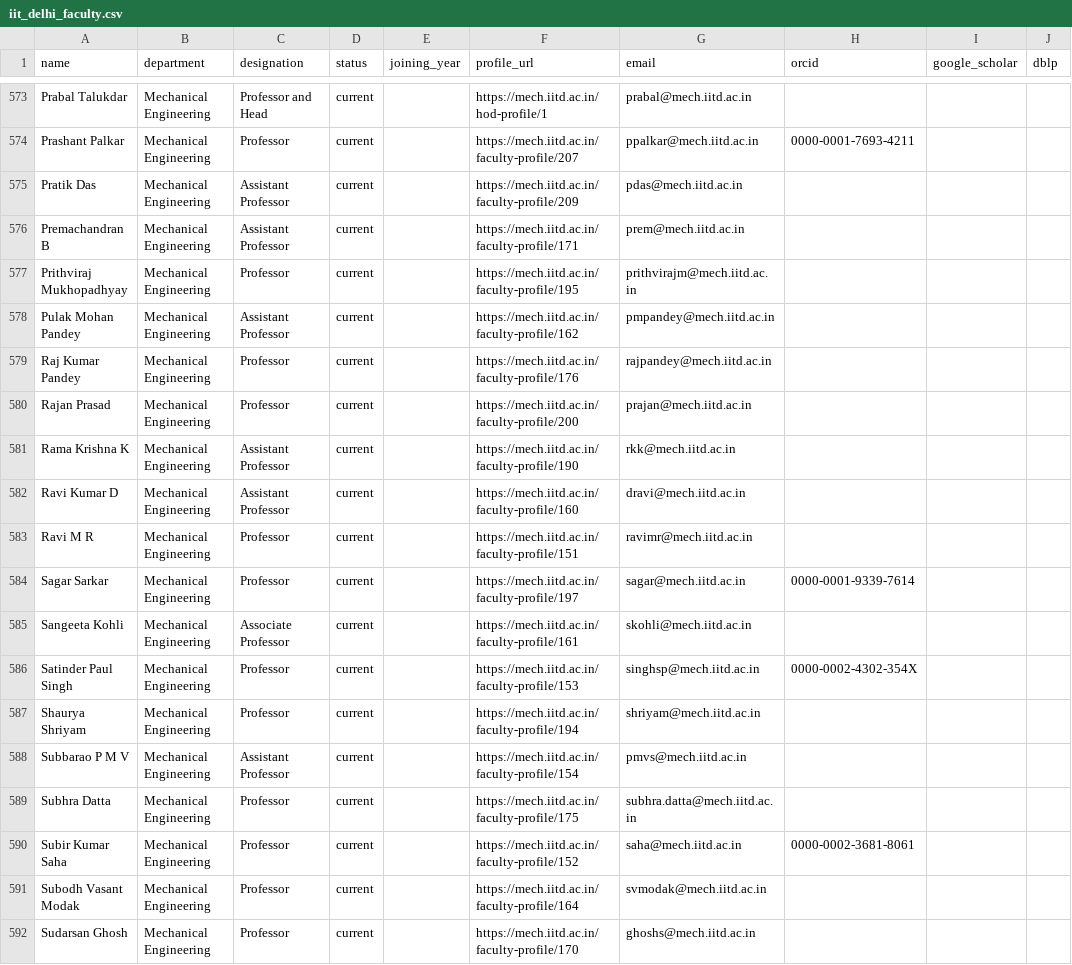
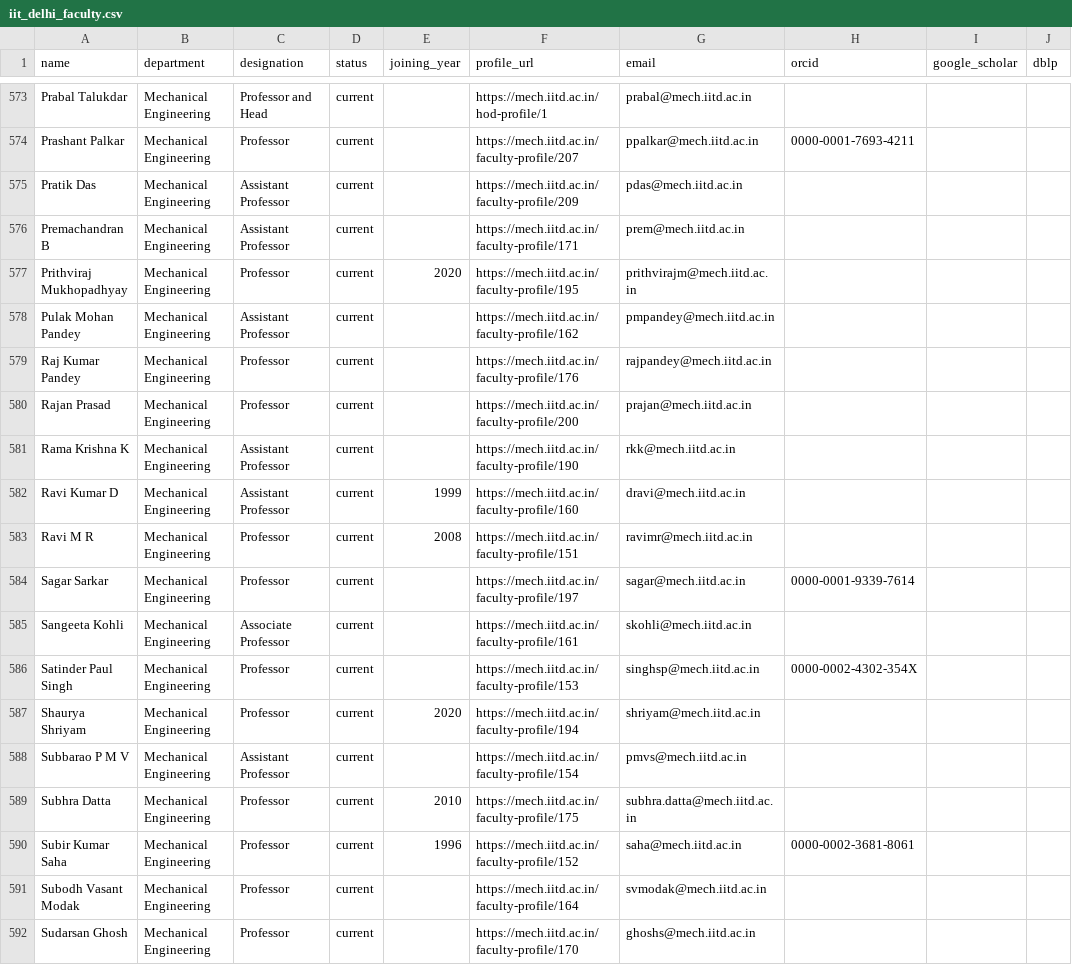
Before and after one commit to avi1o1/DPCN_A2_ResearchMapper, a CSV file: WebScrape/rosters/iit_delhi_faculty.csv, drawn as a sheet; only a part is shown, gaps mark what is left out; the diff covers the shown part only; the diff names each change by its address in the sheet, - before the commit and + after, or states it on an @@ line.

```diff
--- a/WebScrape/rosters/iit_delhi_faculty.csv
+++ b/WebScrape/rosters/iit_delhi_faculty.csv
-E577 (joining_year): (empty)
+E577 (joining_year): 2020
-E582 (joining_year): (empty)
+E582 (joining_year): 1999
-E583 (joining_year): (empty)
+E583 (joining_year): 2008
-E587 (joining_year): (empty)
+E587 (joining_year): 2020
-E589 (joining_year): (empty)
+E589 (joining_year): 2010
-E590 (joining_year): (empty)
+E590 (joining_year): 1996
```
Also changed, not shown: 88 edited cells elsewhere in this file, WebScrape/rosters/iit_bombay_faculty.csv, 14 other files.
